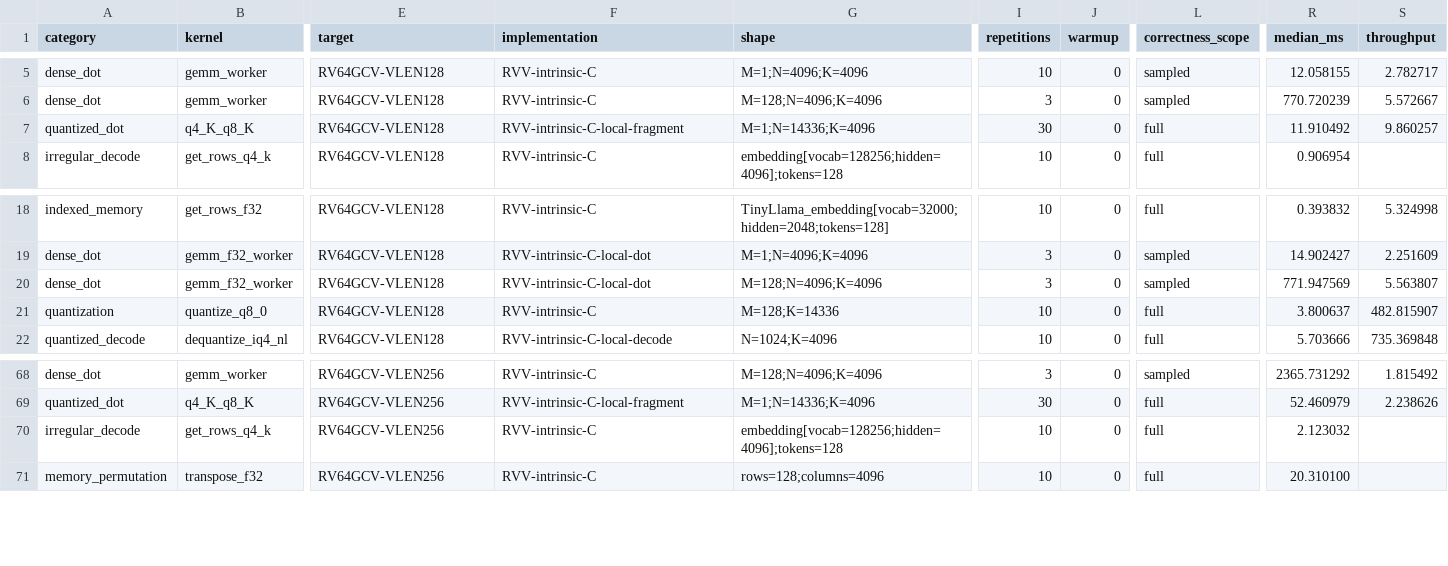
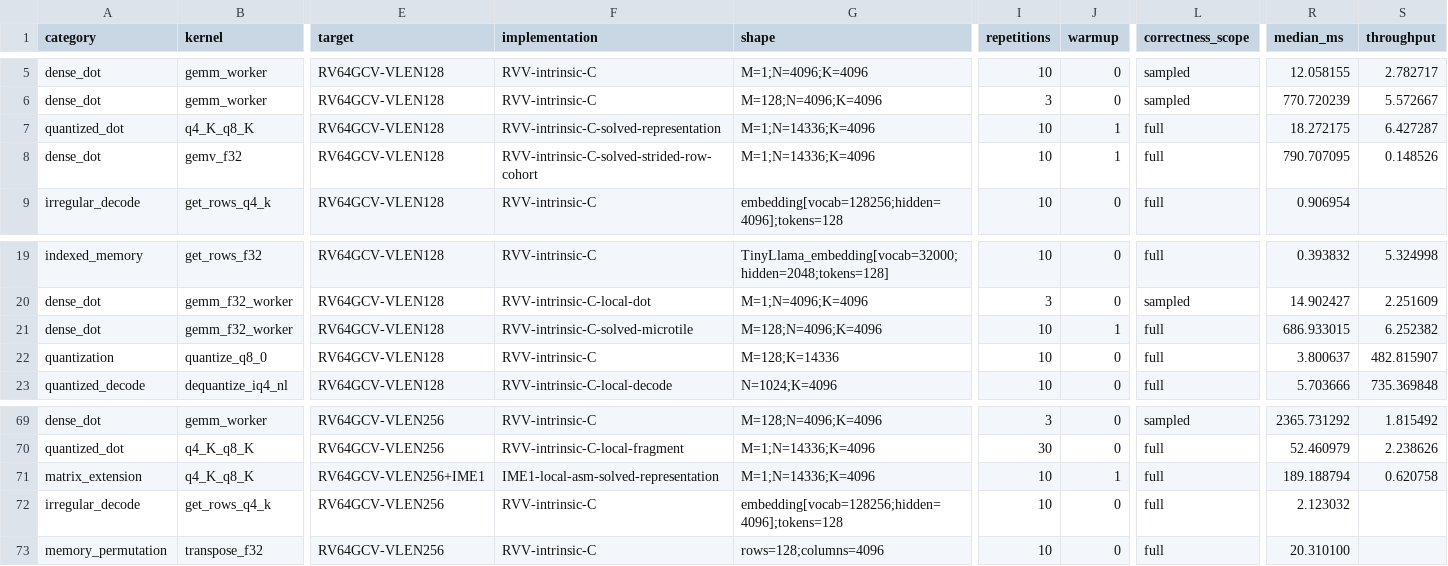
Before and after one commit to zzyu5/Weft, a CSV file: report/weft-kernel-performance.csv, drawn as a sheet; only a part is shown, gaps mark what is left out; addresses are those after the commit; rows hold the shown columns only; the diff names each change by its address in the sheet, - before the commit and + after, or states it on an @@ line.

Commit message:
feat: run solved RISC-V kernels end to end

```diff
--- a/report/weft-kernel-performance.csv
+++ b/report/weft-kernel-performance.csv
-F7 (implementation): RVV-intrinsic-C-local-fragment
+F7 (implementation): RVV-intrinsic-C-solved-representation
-I7 (repetitions): 30
+I7 (repetitions): 10
-J7 (warmup): 0
+J7 (warmup): 1
-R7 (median_ms): 11.910492
+R7 (median_ms): 18.272175
-S7 (throughput): 9.860257
+S7 (throughput): 6.427287
+row 8: dense_dot | gemv_f32 | RV64GCV-VLEN128 | RVV-intrinsic-C-solved-strided-row-cohort | M=1;N=14336;K=4096 | 10 | 1 | full | 790.707095 | 0.148526
-F21 (implementation): RVV-intrinsic-C-local-dot
+F21 (implementation): RVV-intrinsic-C-solved-microtile
-I21 (repetitions): 3
+I21 (repetitions): 10
-J21 (warmup): 0
+J21 (warmup): 1
-L21 (correctness_scope): sampled
+L21 (correctness_scope): full
-R21 (median_ms): 771.947569
+R21 (median_ms): 686.933015
-S21 (throughput): 5.563807
+S21 (throughput): 6.252382
+row 71: matrix_extension | q4_K_q8_K | RV64GCV-VLEN256+IME1 | IME1-local-asm-solved-representation | M=1;N=14336;K=4096 | 10 | 1 | full | 189.188794 | 0.620758
```
Also changed, not shown: 16 other files.
